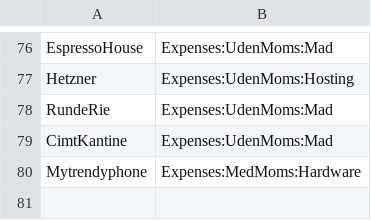
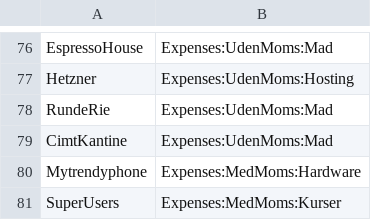
Before and after one commit to haskoe/ledger, a CSV file: firma/stamdata/account.csv, drawn as a sheet; only a part is shown, gaps mark what is left out.

Commit message:
superusers

```diff
--- a/firma/stamdata/account.csv
+++ b/firma/stamdata/account.csv
@@ -80 +80,2 @@ CimtKantine;Expenses:UdenMoms:Mad
 Mytrendyphone;Expenses:MedMoms:Hardware
+SuperUsers;Expenses:MedMoms:Kurser
```
Also changed, not shown: firma/stamdata/account_regex.csv, 5 other files.
